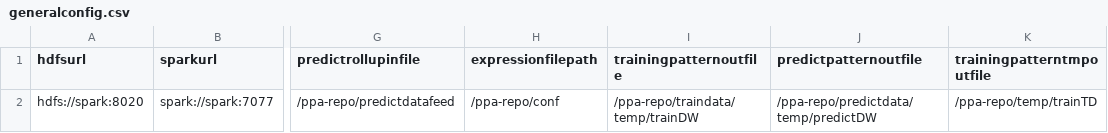
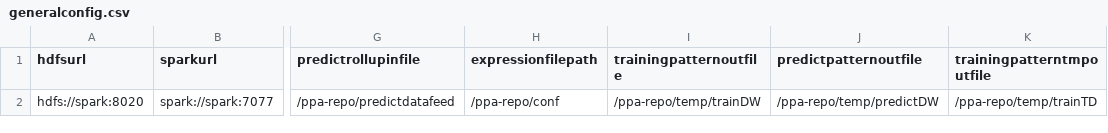
Before and after one commit to SudarshanSShenvi/pasaas, a CSV file: pasaas/src/main/resources/config/liquibase/generalconfig.csv, drawn as a sheet; only a part is shown, gaps mark what is left out; the diff names each change by its address in the sheet, - before the commit and + after, or states it on an @@ line.

Commit message:
Hadoop configuration picked from General Config and project config

```diff
--- a/pasaas/src/main/resources/config/liquibase/generalconfig.csv
+++ b/pasaas/src/main/resources/config/liquibase/generalconfig.csv
-I2 (trainingpatternoutfile): /ppa-repo/traindata/temp/trainDW
+I2 (trainingpatternoutfile): /ppa-repo/temp/trainDW
-J2 (predictpatternoutfile): /ppa-repo/predictdata/temp/predictDW
+J2 (predictpatternoutfile): /ppa-repo/temp/predictDW
```
Also changed, not shown: 7 other files.
